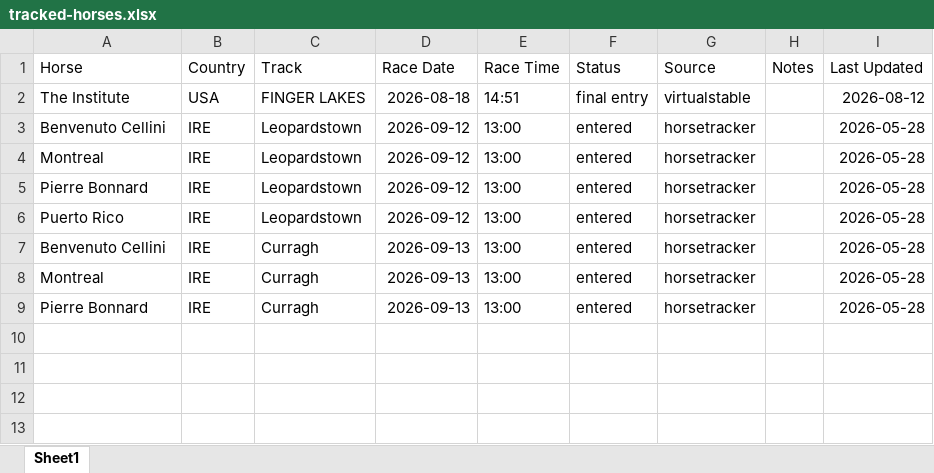
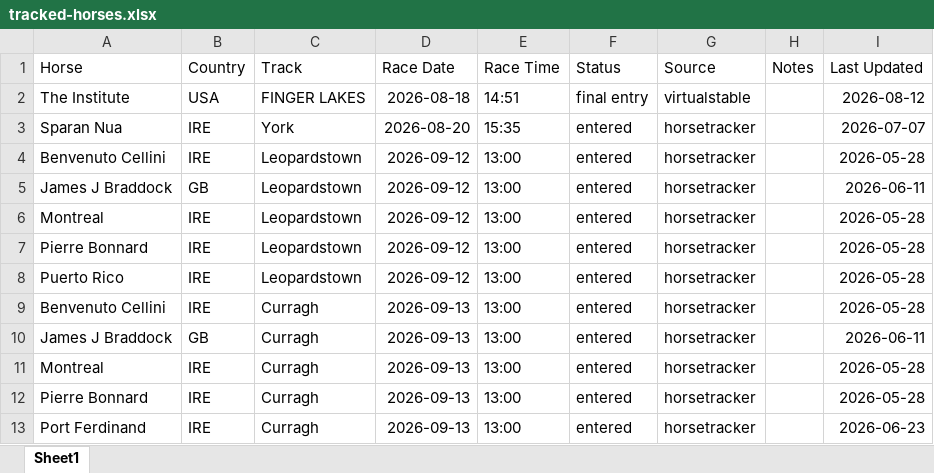
Before and after one commit to coop1st/agent-racing-scout, an Excel workbook: data/tracked/tracked-horses.xlsx, sheet Sheet1, drawn as a sheet; values as stored, in another font and other column widths than the file's, no borders; the diff names each change by its address in the sheet, - before the commit and + after, or states it on an @@ line.

```diff
--- a/data/tracked/tracked-horses.xlsx (sheet Sheet1)
+++ b/data/tracked/tracked-horses.xlsx (sheet Sheet1)
+row 3: Sparan Nua | IRE | York | 2026-08-20 | 15:35 | entered | horsetracker |  | 2026-07-07
+row 5: James J Braddock | GB | Leopardstown | 2026-09-12 | 13:00 | entered | horsetracker |  | 2026-06-11
+row 10: James J Braddock | GB | Curragh | 2026-09-13 | 13:00 | entered | horsetracker |  | 2026-06-11
+row 13: Port Ferdinand | IRE | Curragh | 2026-09-13 | 13:00 | entered | horsetracker |  | 2026-06-23
```
Also changed, not shown: 1 other file.
